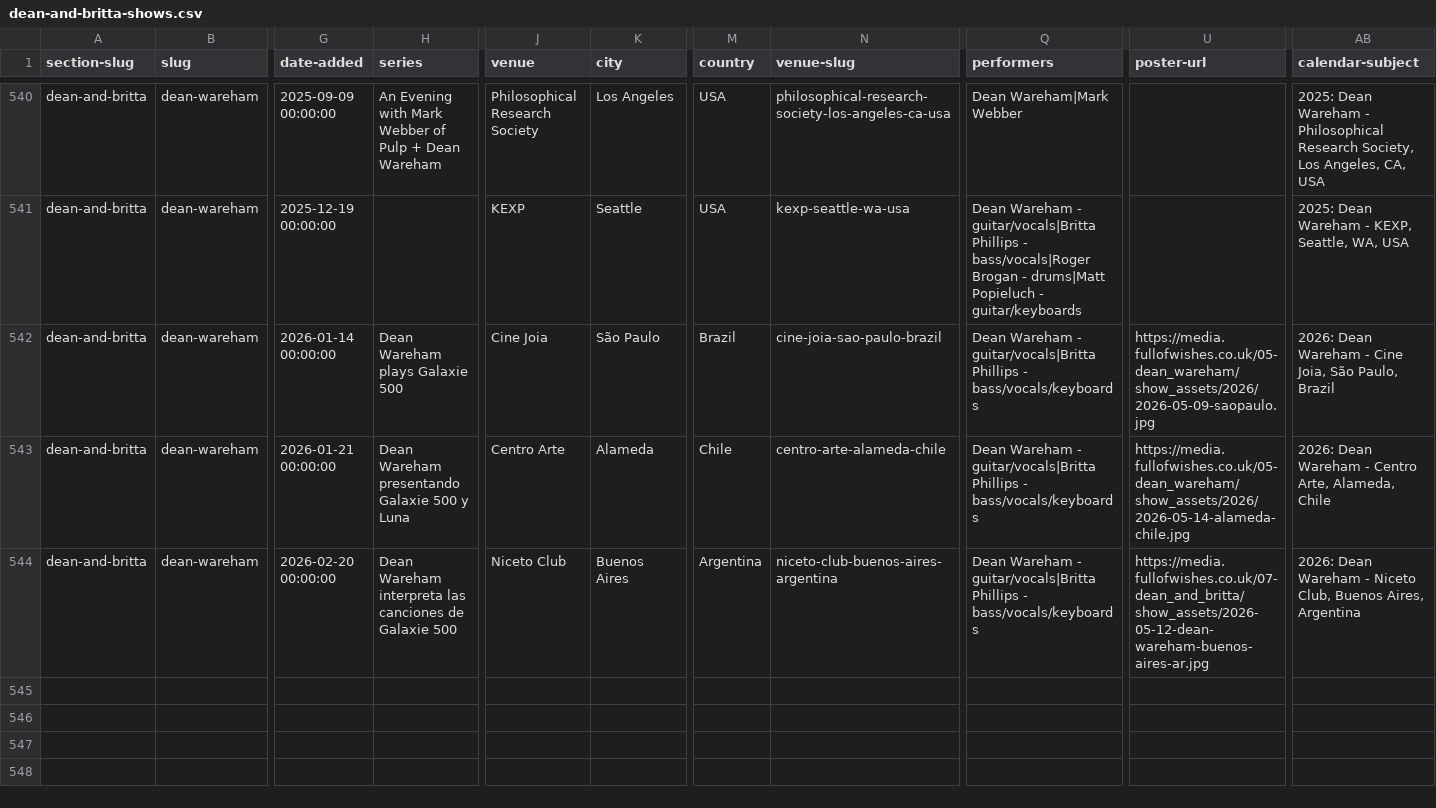
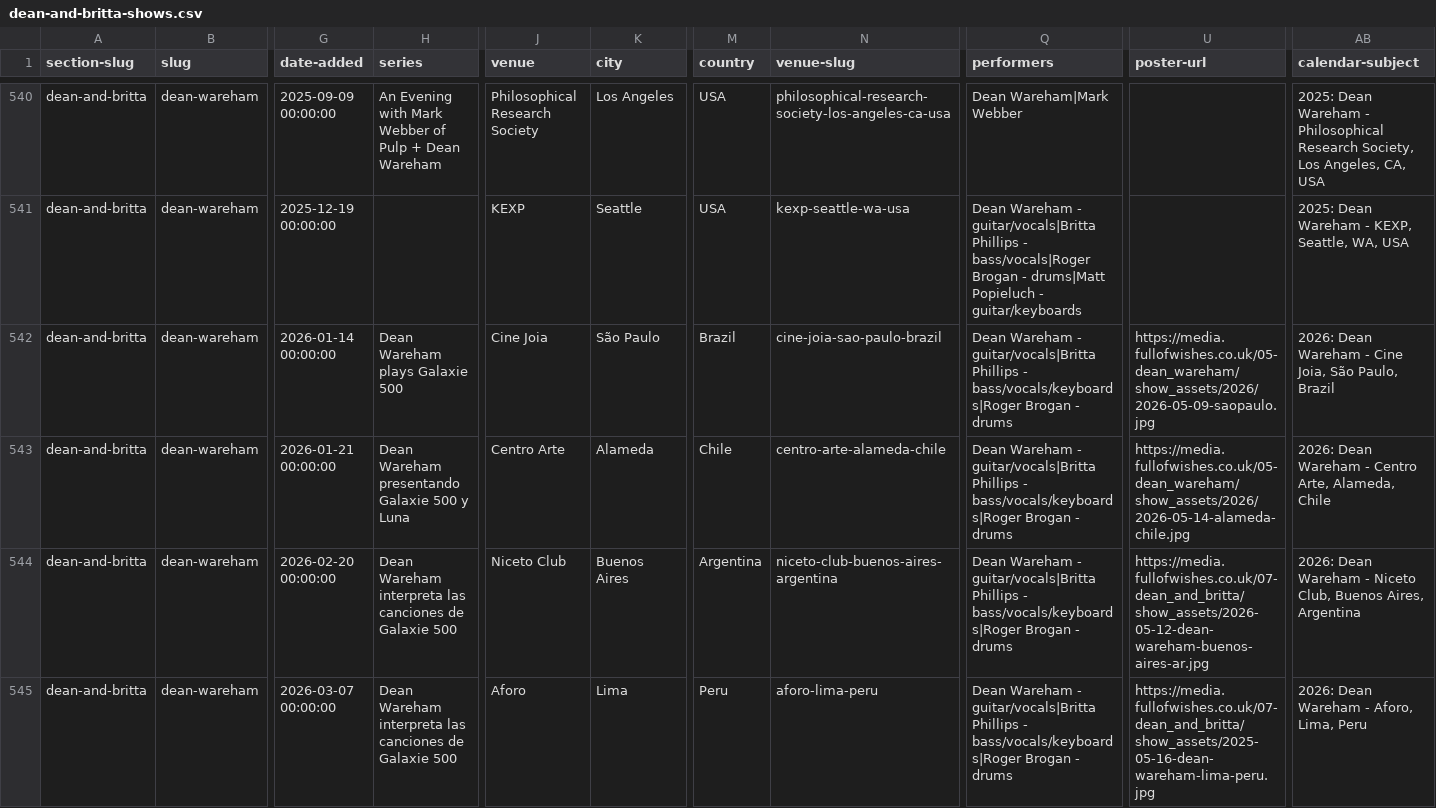
Before and after one commit to grange85/ahfow-database, a CSV file: _data/gigography/dean-and-britta-shows.csv, drawn as a sheet; only a part is shown, gaps mark what is left out; rows hold the shown columns only; the diff names each change by its address in the sheet, - before the commit and + after, or states it on an @@ line.

Commit message:
update upcoming shows feed

```diff
--- a/_data/gigography/dean-and-britta-shows.csv
+++ b/_data/gigography/dean-and-britta-shows.csv
-Q542:Q544 (performers): …Phillips - bass/vocals/keyboards
+Q542:Q544 (performers): …Phillips - bass/vocals/keyboards|Roger Brogan - drums
+row 545: dean-and-britta | dean-wareham | 2026-03-07 00:00:00 | Dean Wareham interpreta las canciones de Galaxie 500 | Aforo | Lima | Peru | aforo-lima-peru | Dean Wareham - guitar/vocals|Britta Phillips - bass/vocals/keyboards|Roger Brogan - drums | https://media.fullofwishes.co.uk/07-dean_and_britta/show_assets/2025-05-16-dean-wareham-lima-peru.jpg | 2026: Dean Wareham - Aforo, Lima, Peru
```
Also changed, not shown: _data/gigography/galaxie-500-shows.csv, _data/gigography/upcoming-shows.csv, 3 other files.
